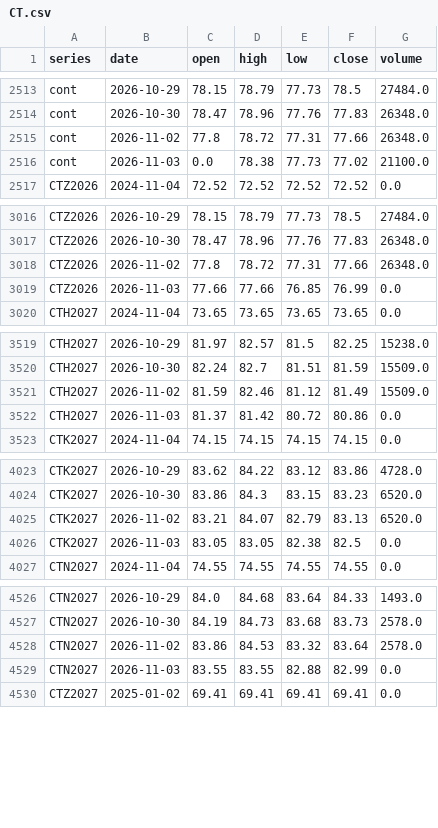
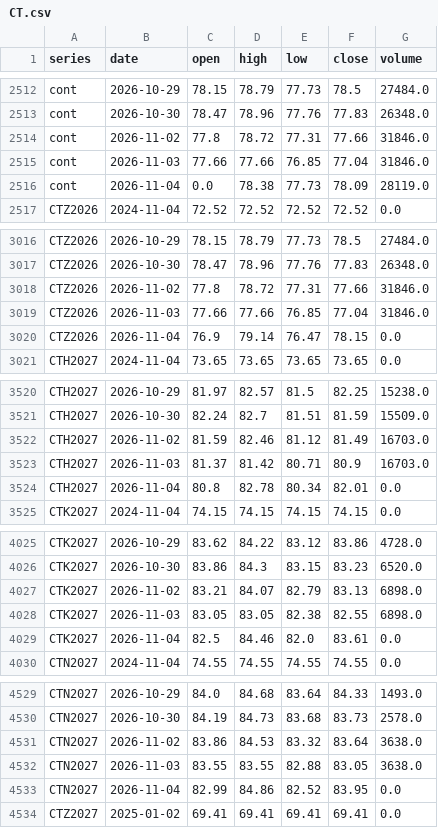
Before and after one commit to BMR-Com/Brazil--trade, a CSV file: data/ohlc/CT.csv, drawn as a sheet; only a part is shown, gaps mark what is left out; the diff covers the shown part only.

```diff
--- a/data/ohlc/CT.csv
+++ b/data/ohlc/CT.csv
@@ -2514,4 +2513,5 @@ cont,2026-10-29,78.15,78.79,77.73,78.5,27484.0
 cont,2026-10-30,78.47,78.96,77.76,77.83,26348.0
-cont,2026-11-02,77.8,78.72,77.31,77.66,26348.0
-cont,2026-11-03,0.0,78.38,77.73,77.02,21100.0
+cont,2026-11-02,77.8,78.72,77.31,77.66,31846.0
+cont,2026-11-03,77.66,77.66,76.85,77.04,31846.0
+cont,2026-11-04,0.0,78.38,77.73,78.09,28119.0
 CTZ2026,2024-11-04,72.52,72.52,72.52,72.52,0.0
@@ -3017,4 +3017,5 @@ CTZ2026,2026-10-29,78.15,78.79,77.73,78.5,27484.0
 CTZ2026,2026-10-30,78.47,78.96,77.76,77.83,26348.0
-CTZ2026,2026-11-02,77.8,78.72,77.31,77.66,26348.0
-CTZ2026,2026-11-03,77.66,77.66,76.85,76.99,0.0
+CTZ2026,2026-11-02,77.8,78.72,77.31,77.66,31846.0
+CTZ2026,2026-11-03,77.66,77.66,76.85,77.04,31846.0
+CTZ2026,2026-11-04,76.9,79.14,76.47,78.15,0.0
 CTH2027,2024-11-04,73.65,73.65,73.65,73.65,0.0
@@ -3520,4 +3521,5 @@ CTH2027,2026-10-29,81.97,82.57,81.5,82.25,15238.0
 CTH2027,2026-10-30,82.24,82.7,81.51,81.59,15509.0
-CTH2027,2026-11-02,81.59,82.46,81.12,81.49,15509.0
-CTH2027,2026-11-03,81.37,81.42,80.72,80.86,0.0
+CTH2027,2026-11-02,81.59,82.46,81.12,81.49,16703.0
+CTH2027,2026-11-03,81.37,81.42,80.71,80.9,16703.0
+CTH2027,2026-11-04,80.8,82.78,80.34,82.01,0.0
 CTK2027,2024-11-04,74.15,74.15,74.15,74.15,0.0
@@ -4024,4 +4026,5 @@ CTK2027,2026-10-29,83.62,84.22,83.12,83.86,4728.0
 CTK2027,2026-10-30,83.86,84.3,83.15,83.23,6520.0
-CTK2027,2026-11-02,83.21,84.07,82.79,83.13,6520.0
-CTK2027,2026-11-03,83.05,83.05,82.38,82.5,0.0
+CTK2027,2026-11-02,83.21,84.07,82.79,83.13,6898.0
+CTK2027,2026-11-03,83.05,83.05,82.38,82.55,6898.0
+CTK2027,2026-11-04,82.5,84.46,82.0,83.61,0.0
 CTN2027,2024-11-04,74.55,74.55,74.55,74.55,0.0
@@ -4527,4 +4530,5 @@ CTN2027,2026-10-29,84.0,84.68,83.64,84.33,1493.0
 CTN2027,2026-10-30,84.19,84.73,83.68,83.73,2578.0
-CTN2027,2026-11-02,83.86,84.53,83.32,83.64,2578.0
-CTN2027,2026-11-03,83.55,83.55,82.88,82.99,0.0
+CTN2027,2026-11-02,83.86,84.53,83.32,83.64,3638.0
+CTN2027,2026-11-03,83.55,83.55,82.88,83.05,3638.0
+CTN2027,2026-11-04,82.99,84.86,82.52,83.95,0.0
 CTZ2027,2025-01-02,69.41,69.41,69.41,69.41,0.0
```
Also changed, not shown: 1 added row, 1 removed row and 3 edited cells elsewhere in this file, data/ohlc/KC.csv, data/ohlc/SB.csv, 15 other files.
